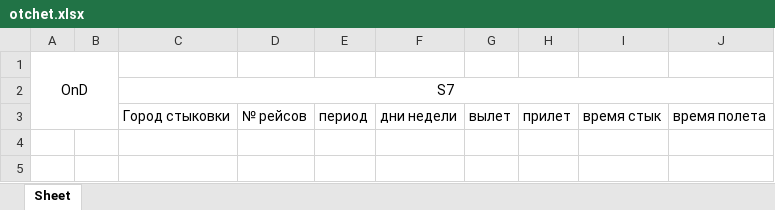
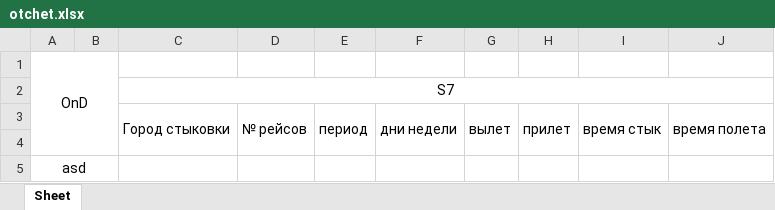
Before and after one commit to Deta1l/airport_report, an Excel workbook: otchet.xlsx, sheet Sheet, drawn as a sheet; values as stored, in another font and other column widths than the file's, no borders; the diff names each change by its address in the sheet, - before the commit and + after, or states it on an @@ line.

```diff
--- a/otchet.xlsx (sheet Sheet)
+++ b/otchet.xlsx (sheet Sheet)
+C3:C4 merged
+D3:D4 merged
+E3:E4 merged
+F3:F4 merged
+G3:G4 merged
+H3:H4 merged
+I3:I4 merged
+J3:J4 merged
+row 4: (empty)
+row 5: asd
```
Also changed, not shown: 3 other files.
